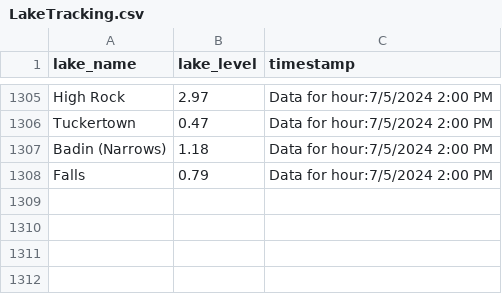
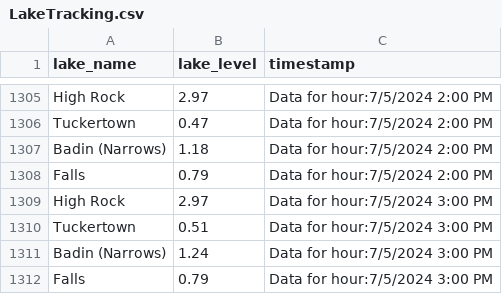
Before and after one commit to jordancox7483/Lake-Scrape-Project2, a CSV file: LakeTracking.csv, drawn as a sheet; only a part is shown, gaps mark what is left out.

Commit message:
Update LakeTracking on Data for hour:7/5/2024 3:00 PM

```diff
--- a/LakeTracking.csv
+++ b/LakeTracking.csv
@@ -1308 +1308,5 @@ Badin (Narrows),1.18,Data for hour:7/5/2024 2:00 PM
 Falls,0.79,Data for hour:7/5/2024 2:00 PM
+High Rock,2.97,Data for hour:7/5/2024 3:00 PM
+Tuckertown,0.51,Data for hour:7/5/2024 3:00 PM
+Badin (Narrows),1.24,Data for hour:7/5/2024 3:00 PM
+Falls,0.79,Data for hour:7/5/2024 3:00 PM
```
